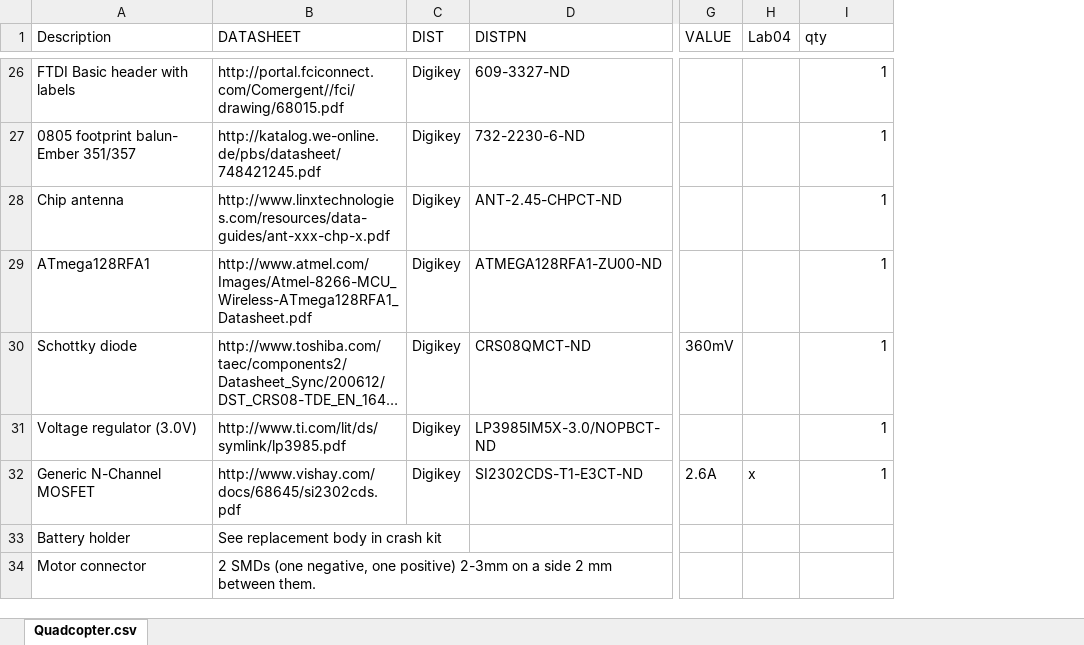
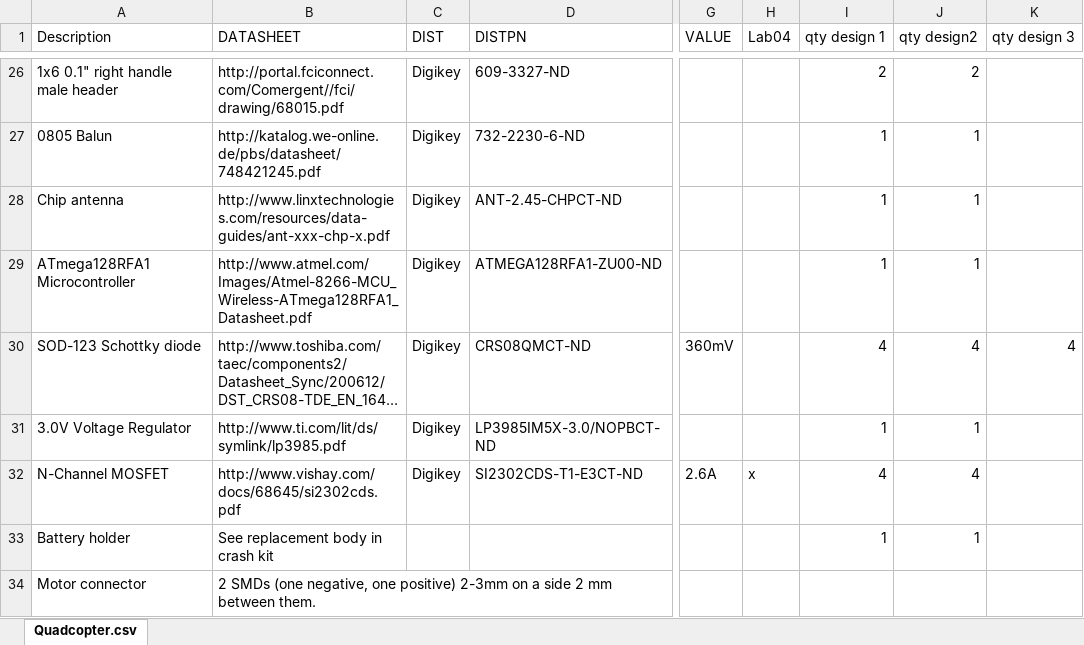
Before and after one commit to snowluck2345/creating-eagle-parts-snowluck2345, an Excel workbook: PartList.xlsx, sheet Quadcopter.csv, drawn as a sheet; only a part is shown, gaps mark what is left out; long unchanged cells end in …; values as stored, in another font and other column widths than the file's, no borders; table styles not drawn; the diff covers the shown part only; the diff names each change by its address in the sheet, - before the commit and + after, or states it on an @@ line.

Commit message:
Better part descriptions

```diff
--- a/PartList.xlsx (sheet Quadcopter.csv)
+++ b/PartList.xlsx (sheet Quadcopter.csv)
+column J (qty design2), rows 26-33: 2 | 1 | 1 | 1 | 4 | 1 | 4 | 1
+column K (qty design 3), row 30: 4
-I1: qty
+I1: qty design 1
-A26 (Description): FTDI Basic header with labels
+A26 (Description): 1x6 0.1" right handle male header
-I26 (qty design 1): 1
+I26 (qty design 1): 2
-A27 (Description): 0805 footprint balun- Ember 351/357
+A27 (Description): 0805 Balun
-A29 (Description): ATmega128RFA1
+A29 (Description): ATmega128RFA1 Microcontroller
-A30 (Description): Schottky diode
+A30 (Description): SOD-123 Schottky diode
-I30 (qty design 1): 1
+I30 (qty design 1): 4
-A31 (Description): Voltage regulator (3.0V)
+A31 (Description): 3.0V Voltage Regulator
-A32 (Description): Generic N-Channel MOSFET
+A32 (Description): N-Channel MOSFET
-I32 (qty design 1): 1
+I32 (qty design 1): 4
-I33 (qty design 1): (empty)
+I33 (qty design 1): 1
```
Also changed, not shown: 31 edited cells elsewhere in this sheet.
